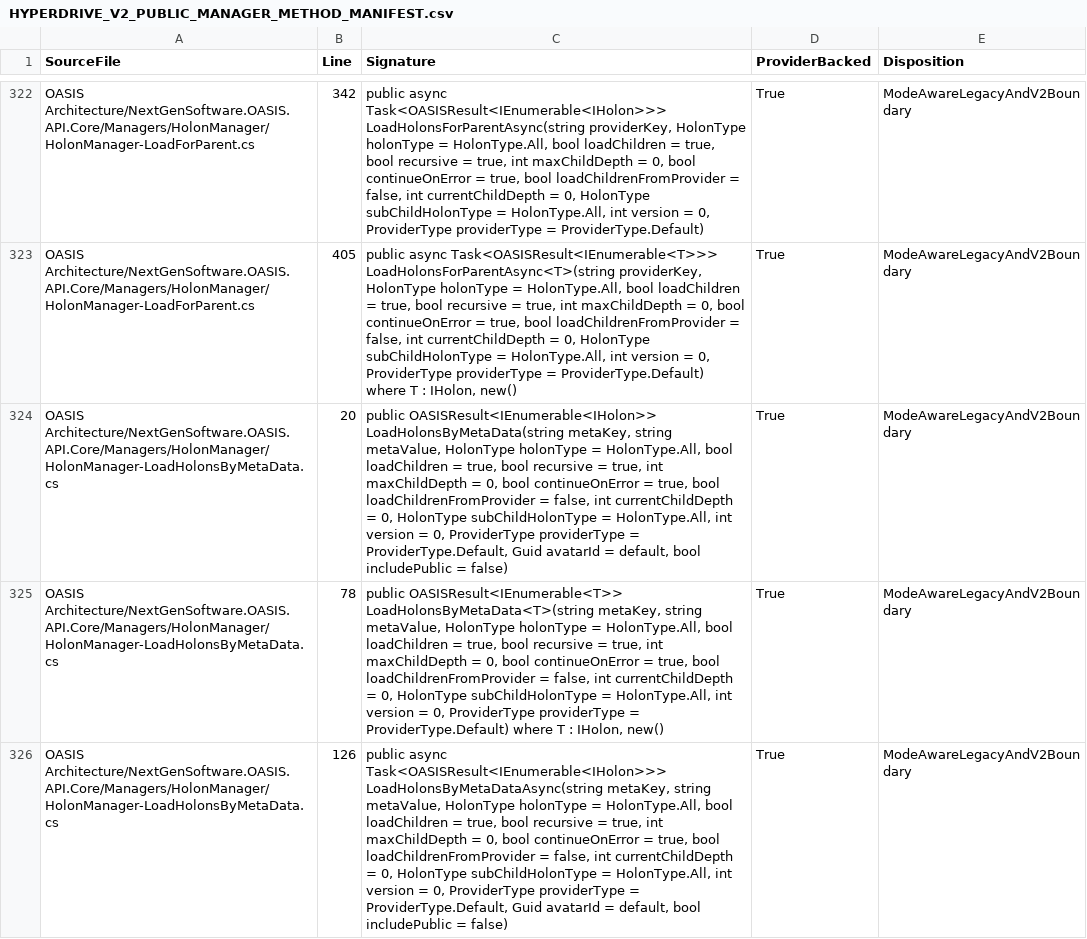
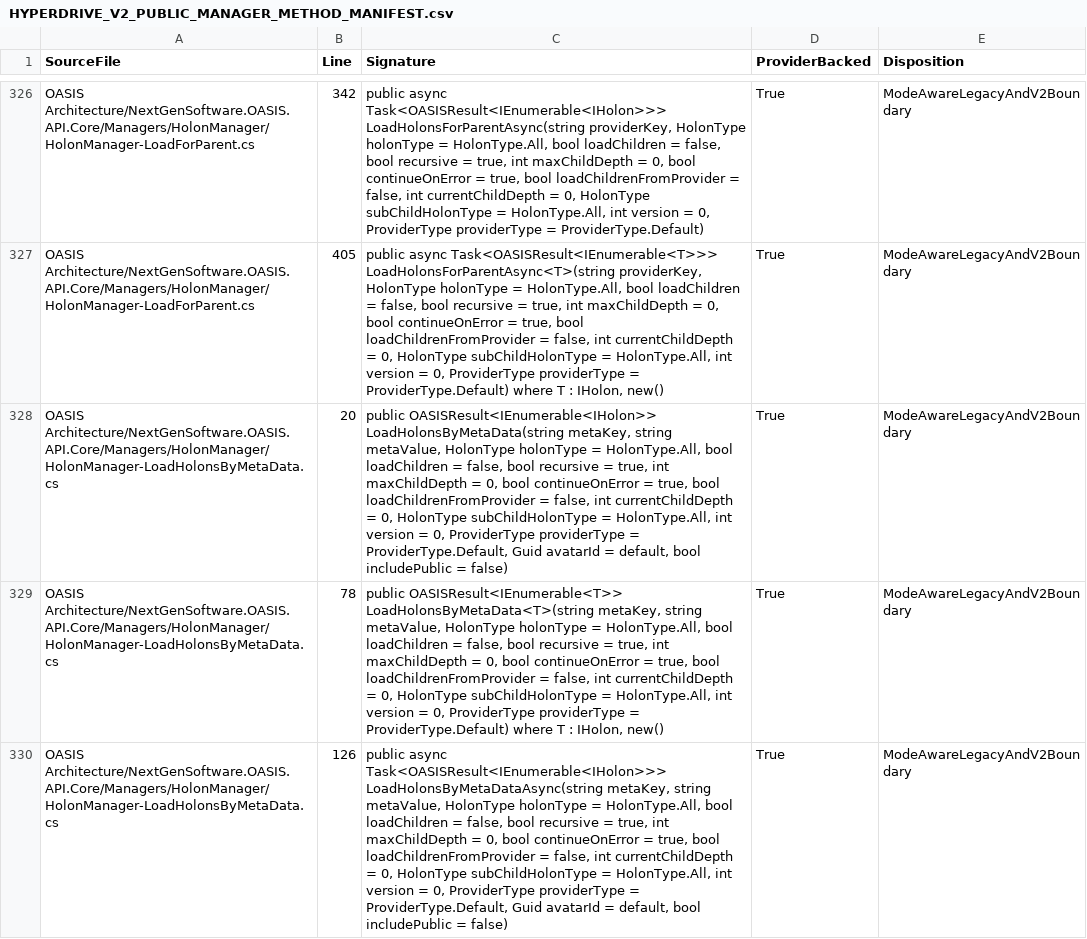
Before and after one commit to NextGenSoftwareUK/OASIS, a CSV file: Docs/WIP/HyperDrive-Providers/HYPERDRIVE_V2_PUBLIC_MANAGER_METHOD_MANIFEST.csv, drawn as a sheet; only a part is shown, gaps mark what is left out; addresses are those after the commit; the diff covers the shown part only; the diff names each change by its address in the sheet, - before the commit and + after, or states it on an @@ line.

```diff
--- a/Docs/WIP/HyperDrive-Providers/HYPERDRIVE_V2_PUBLIC_MANAGER_METHOD_MANIFEST.csv
+++ b/Docs/WIP/HyperDrive-Providers/HYPERDRIVE_V2_PUBLIC_MANAGER_METHOD_MANIFEST.csv
-C326 (Signature): …loadChildren = true, bool recursive…
+C326 (Signature): …loadChildren = false, bool recursive…
-C327 (Signature): …loadChildren = true, bool recursive…
+C327 (Signature): …loadChildren = false, bool recursive…
-C328 (Signature): …loadChildren = true, bool recursive…
+C328 (Signature): …loadChildren = false, bool recursive…
-C329 (Signature): …loadChildren = true, bool recursive…
+C329 (Signature): …loadChildren = false, bool recursive…
-C330 (Signature): …loadChildren = true, bool recursive…
+C330 (Signature): …loadChildren = false, bool recursive…
```
Also changed, not shown: 6 added rows and 47 edited cells elsewhere in this file, 3 other files.
